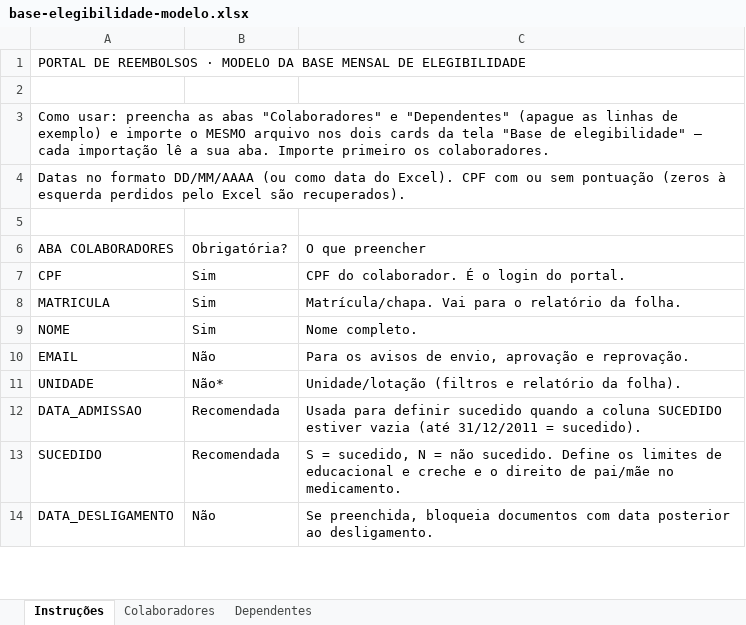
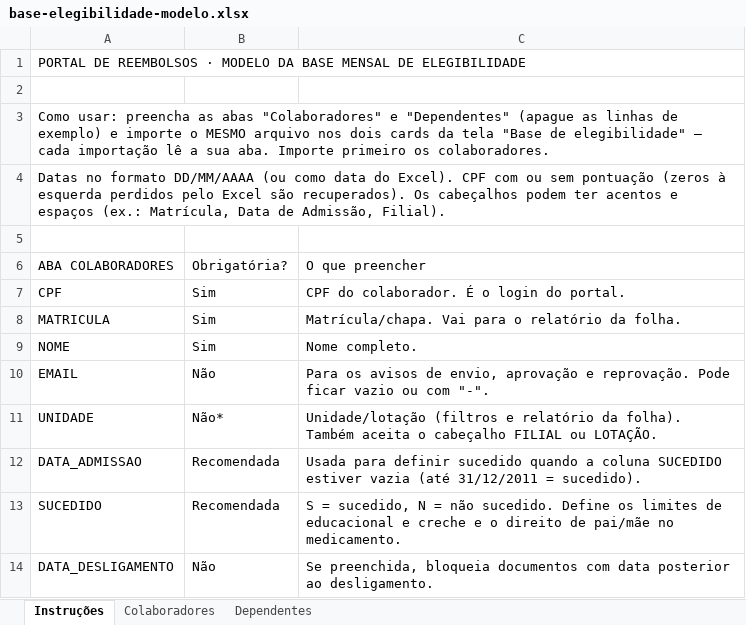
Before and after one commit to augustorecursos-jpg/Reembolsos_-mbar, an Excel workbook: public/exemplos/base-elegibilidade-modelo.xlsx, sheet Instruções, drawn as a sheet; only a part is shown; values as stored, in another font and other column widths than the file's, no borders; the diff names each change by its address in the sheet, - before the commit and + after, or states it on an @@ line.

```diff
--- a/public/exemplos/base-elegibilidade-modelo.xlsx (sheet Instruções)
+++ b/public/exemplos/base-elegibilidade-modelo.xlsx (sheet Instruções)
-A4: …são recuperados).
+A4: …são recuperados). Os cabeçalhos podem ter acentos e espaços (ex.: Matrícula, Data de Admissão, Filial).
-C10: …e reprovação.
+C10: …e reprovação. Pode ficar vazio ou com "-".
-C11: …da folha).
+C11: …da folha). Também aceita o cabeçalho FILIAL ou LOTAÇÃO.
```
Also changed, not shown: 4 other files.
